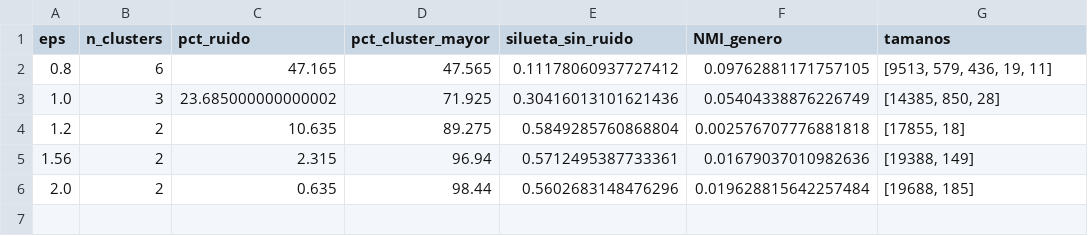
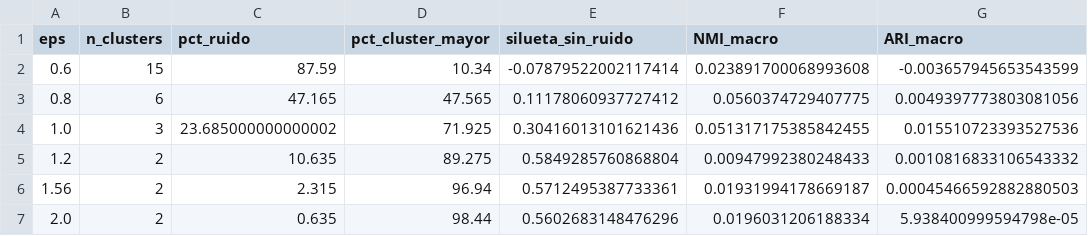
Before and after one commit to ritnight/machine-learning-spotify, a CSV file: data/processed/dbscan_sensibilidad_eps.csv, drawn as a sheet.

```diff
--- a/data/processed/dbscan_sensibilidad_eps.csv
+++ b/data/processed/dbscan_sensibilidad_eps.csv
@@ -1,6 +1,7 @@
-eps,n_clusters,pct_ruido,pct_cluster_mayor,silueta_sin_ruido,NMI_genero,tamanos
-0.8,6,47.165,47.565,0.11178060937727412,0.09762881171757105,"[9513, 579, 436, 19, 11]"
-1.0,3,23.685000000000002,71.925,0.30416013101621436,0.05404338876226749,"[14385, 850, 28]"
-1.2,2,10.635,89.275,0.5849285760868804,0.002576707776881818,"[17855, 18]"
-1.56,2,2.315,96.94,0.5712495387733361,0.01679037010982636,"[19388, 149]"
-2.0,2,0.635,98.44,0.5602683148476296,0.019628815642257484,"[19688, 185]"
+eps,n_clusters,pct_ruido,pct_cluster_mayor,silueta_sin_ruido,NMI_macro,ARI_macro
+0.6,15,87.59,10.34,-0.07879522002117414,0.023891700068993608,-0.003657945653543599
+0.8,6,47.165,47.565,0.11178060937727412,0.0560374729407775,0.0049397773803081056
+1.0,3,23.685000000000002,71.925,0.30416013101621436,0.051317175385842455,0.015510723393527536
+1.2,2,10.635,89.275,0.5849285760868804,0.00947992380248433,0.0010816833106543332
+1.56,2,2.315,96.94,0.5712495387733361,0.01931994178669187,0.00045466592882880503
+2.0,2,0.635,98.44,0.5602683148476296,0.0196031206188334,5.938400999594798e-05
```
Also changed, not shown: data/processed/comparacion_kmeans_dbscan.csv, data/processed/kpis_ep2.csv, 26 other files.
